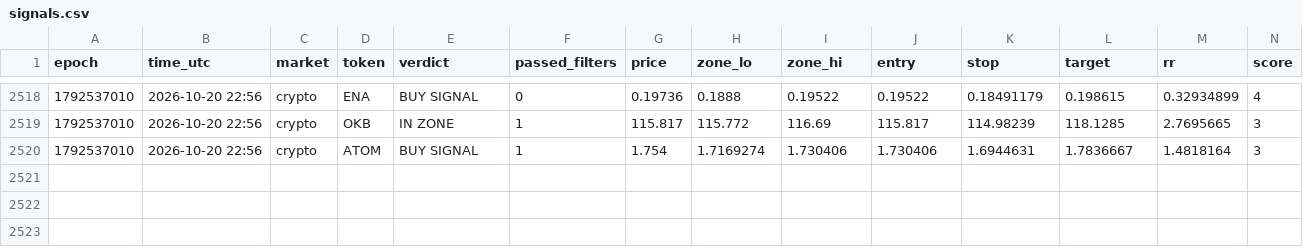
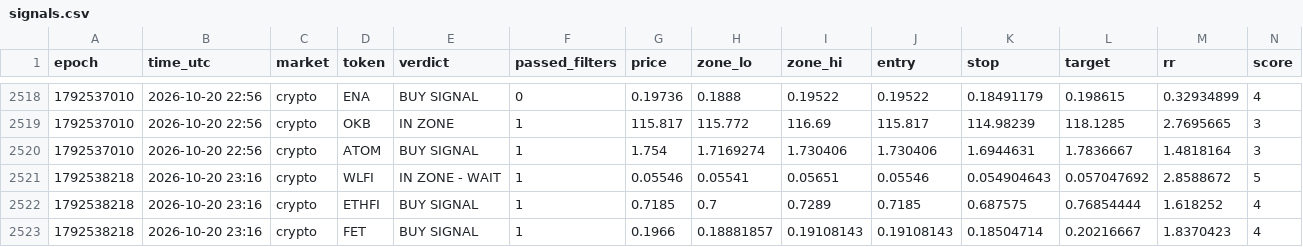
Before and after one commit to 4MonkeyAlertZone/Scanner, a CSV file: signals.csv, drawn as a sheet; only a part is shown, gaps mark what is left out; rows hold the shown columns only; the diff names each change by its address in the sheet, - before the commit and + after, or states it on an @@ line.

Commit message:
Update signal log

```diff
--- a/signals.csv
+++ b/signals.csv
+row 2521: 1792538218 | 2026-10-20 23:16 | crypto | WLFI | IN ZONE - WAIT | 1 | 0.05546 | 0.05541 | 0.05651 | 0.05546 | 0.054904643 | 0.057047692 | 2.8588672 | 5
+row 2522: 1792538218 | 2026-10-20 23:16 | crypto | ETHFI | BUY SIGNAL | 1 | 0.7185 | 0.7 | 0.7289 | 0.7185 | 0.687575 | 0.76854444 | 1.618252 | 4
+row 2523: 1792538218 | 2026-10-20 23:16 | crypto | FET | BUY SIGNAL | 1 | 0.1966 | 0.18881857 | 0.19108143 | 0.19108143 | 0.18504714 | 0.20216667 | 1.8370423 | 4
```
